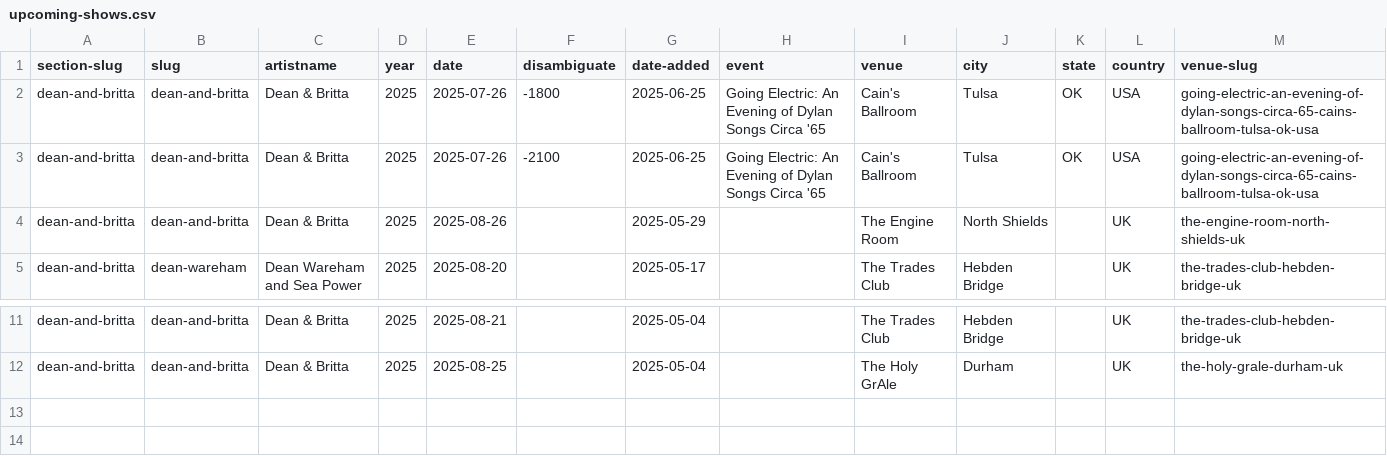
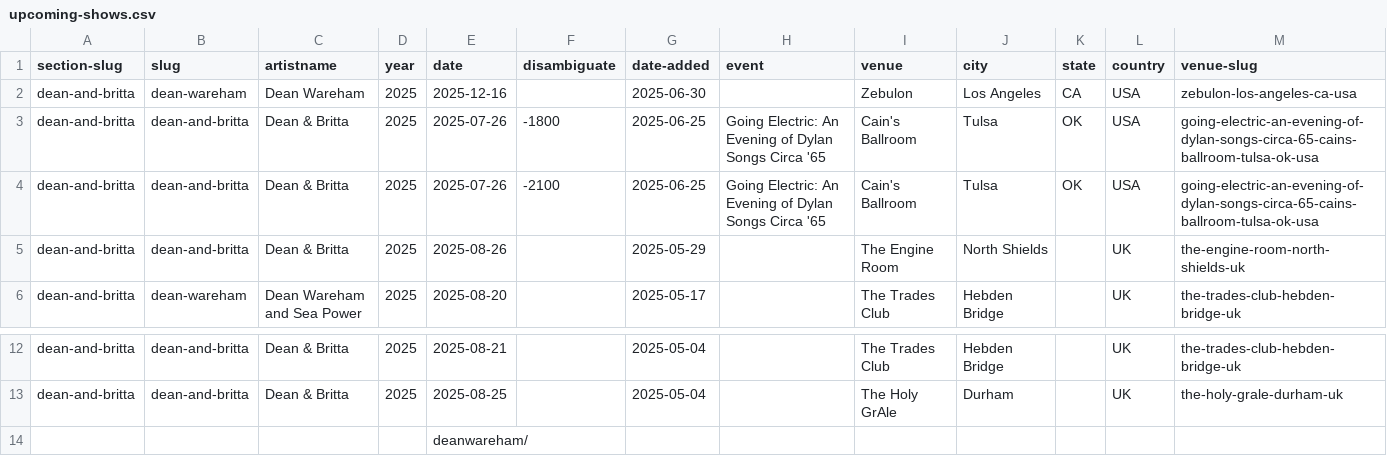
Before and after one commit to grange85/ahfow-database, a CSV file: _data/gigography/upcoming-shows.csv, drawn as a sheet; only a part is shown, gaps mark what is left out.

Commit message:
add date

```diff
--- a/_data/gigography/upcoming-shows.csv
+++ b/_data/gigography/upcoming-shows.csv
@@ -1,2 +1,3 @@
 section-slug,slug,artistname,year,date,disambiguate,date-added,event,venue,city,state,country,venue-slug
+dean-and-britta,dean-wareham,Dean Wareham,2025,2025-12-16,,2025-06-30,,Zebulon,Los Angeles,CA,USA,zebulon-los-angeles-ca-usa
 dean-and-britta,dean-and-britta,Dean & Britta,2025,2025-07-26,-1800,2025-06-25,Going Electric: An Evening of Dylan Songs Circa '65,Cain's Ballroom,Tulsa,OK,USA,going-electric-an-evening-of-dylan-songs-circa-65-cains-ballroom-tulsa-ok-usa
@@ -12 +13,2 @@ dean-and-britta,dean-and-britta,Dean & Britta,2025,2025-08-21,,2025-05-04,,The T
 dean-and-britta,dean-and-britta,Dean & Britta,2025,2025-08-25,,2025-05-04,,The Holy GrAle,Durham,,UK ,the-holy-grale-durham-uk
+,,,,deanwareham/,,,,,,,,
```
